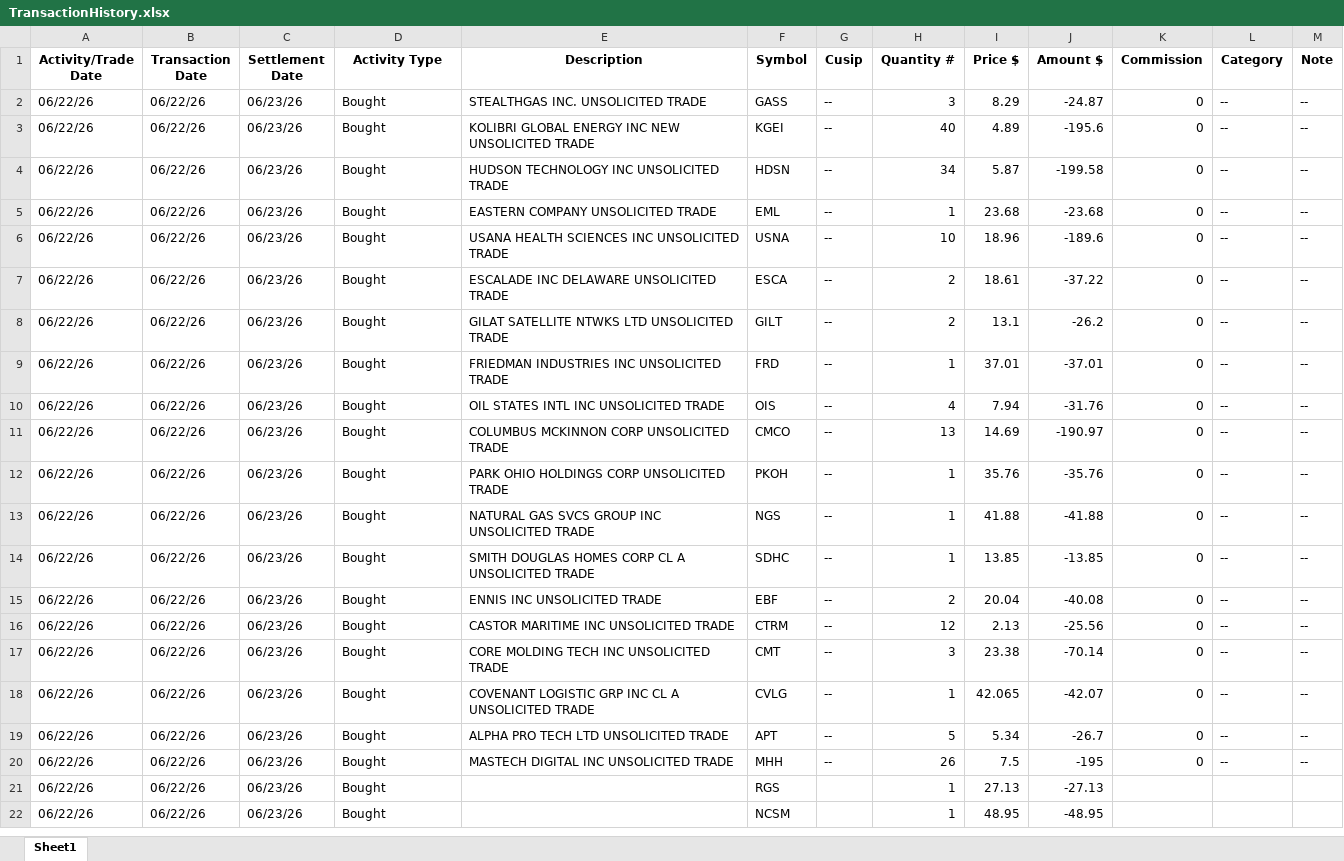
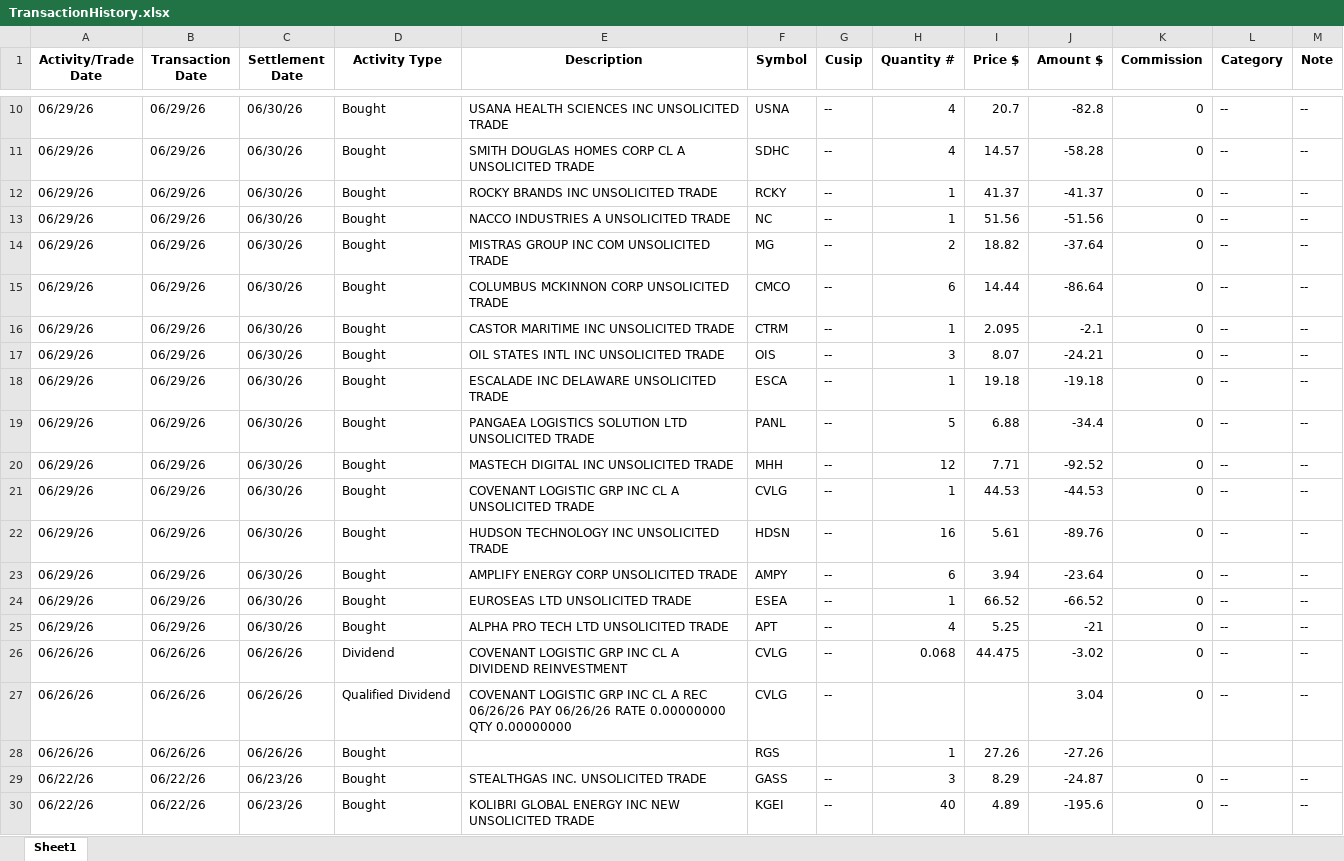
Before and after one commit to rickshilling/shadowPortfolio, an Excel workbook: TransactionHistory.xlsx, sheet Sheet1, drawn as a sheet; only a part is shown, gaps mark what is left out; the shorter side is filled out with more unchanged rows; values as stored, in another font and other column widths than the file's, no borders; the diff covers the shown part only; the diff names each change by its address in the sheet, - before the commit and + after, or states it on an @@ line.

```diff
--- a/TransactionHistory.xlsx (sheet Sheet1)
+++ b/TransactionHistory.xlsx (sheet Sheet1)
+row 10: 06/29/26 | 06/29/26 | 06/30/26 | Bought | USANA HEALTH SCIENCES INC UNSOLICITED TRADE | USNA | -- | 4 | 20.7 | -82.8 | 0 | -- | --
+row 11: 06/29/26 | 06/29/26 | 06/30/26 | Bought | SMITH DOUGLAS HOMES CORP CL A UNSOLICITED TRADE | SDHC | -- | 4 | 14.57 | -58.28 | 0 | -- | --
+row 12: 06/29/26 | 06/29/26 | 06/30/26 | Bought | ROCKY BRANDS INC UNSOLICITED TRADE | RCKY | -- | 1 | 41.37 | -41.37 | 0 | -- | --
+row 13: 06/29/26 | 06/29/26 | 06/30/26 | Bought | NACCO INDUSTRIES A UNSOLICITED TRADE | NC | -- | 1 | 51.56 | -51.56 | 0 | -- | --
+row 14: 06/29/26 | 06/29/26 | 06/30/26 | Bought | MISTRAS GROUP INC COM UNSOLICITED TRADE | MG | -- | 2 | 18.82 | -37.64 | 0 | -- | --
+row 15: 06/29/26 | 06/29/26 | 06/30/26 | Bought | COLUMBUS MCKINNON CORP UNSOLICITED TRADE | CMCO | -- | 6 | 14.44 | -86.64 | 0 | -- | --
+row 16: 06/29/26 | 06/29/26 | 06/30/26 | Bought | CASTOR MARITIME INC UNSOLICITED TRADE | CTRM | -- | 1 | 2.095 | -2.1 | 0 | -- | --
+row 17: 06/29/26 | 06/29/26 | 06/30/26 | Bought | OIL STATES INTL INC UNSOLICITED TRADE | OIS | -- | 3 | 8.07 | -24.21 | 0 | -- | --
+row 18: 06/29/26 | 06/29/26 | 06/30/26 | Bought | ESCALADE INC DELAWARE UNSOLICITED TRADE | ESCA | -- | 1 | 19.18 | -19.18 | 0 | -- | --
+row 19: 06/29/26 | 06/29/26 | 06/30/26 | Bought | PANGAEA LOGISTICS SOLUTION LTD UNSOLICITED TRADE | PANL | -- | 5 | 6.88 | -34.4 | 0 | -- | --
+row 20: 06/29/26 | 06/29/26 | 06/30/26 | Bought | MASTECH DIGITAL INC UNSOLICITED TRADE | MHH | -- | 12 | 7.71 | -92.52 | 0 | -- | --
+row 21: 06/29/26 | 06/29/26 | 06/30/26 | Bought | COVENANT LOGISTIC GRP INC CL A UNSOLICITED TRADE | CVLG | -- | 1 | 44.53 | -44.53 | 0 | -- | --
+row 22: 06/29/26 | 06/29/26 | 06/30/26 | Bought | HUDSON TECHNOLOGY INC UNSOLICITED TRADE | HDSN | -- | 16 | 5.61 | -89.76 | 0 | -- | --
+row 23: 06/29/26 | 06/29/26 | 06/30/26 | Bought | AMPLIFY ENERGY CORP UNSOLICITED TRADE | AMPY | -- | 6 | 3.94 | -23.64 | 0 | -- | --
+row 24: 06/29/26 | 06/29/26 | 06/30/26 | Bought | EUROSEAS LTD UNSOLICITED TRADE | ESEA | -- | 1 | 66.52 | -66.52 | 0 | -- | --
+row 25: 06/29/26 | 06/29/26 | 06/30/26 | Bought | ALPHA PRO TECH LTD UNSOLICITED TRADE | APT | -- | 4 | 5.25 | -21 | 0 | -- | --
+row 26: 06/26/26 | 06/26/26 | 06/26/26 | Dividend | COVENANT LOGISTIC GRP INC CL A DIVIDEND REINVESTMENT | CVLG | -- | 0.068 | 44.475 | -3.02 | 0 | -- | --
+row 27: 06/26/26 | 06/26/26 | 06/26/26 | Qualified Dividend | COVENANT LOGISTIC GRP INC CL A REC 06/26/26 PAY 06/26/26 RATE 0.00000000 QTY 0.00000000 | CVLG | -- |  |  | 3.04 | 0 | -- | --
+row 28: 06/26/26 | 06/26/26 | 06/26/26 | Bought |  | RGS |  | 1 | 27.26 | -27.26
```
Also changed, not shown: 8 added rows elsewhere in this sheet, AAII.xlsx, 1 other file.
